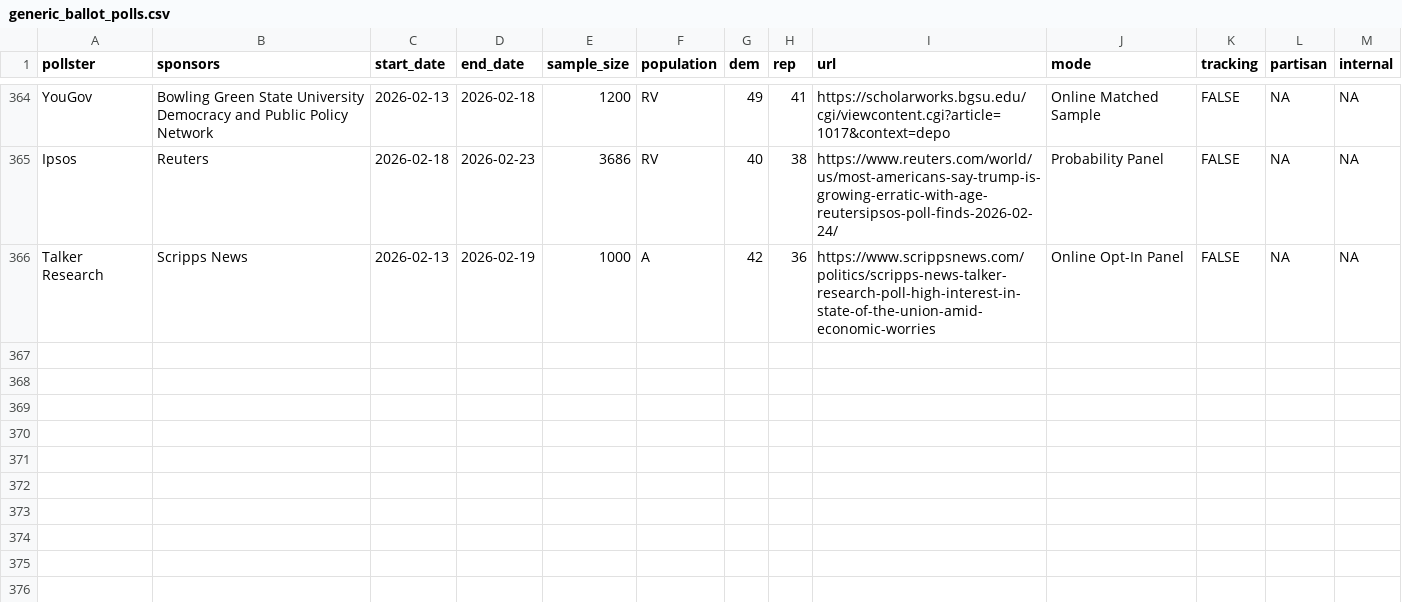
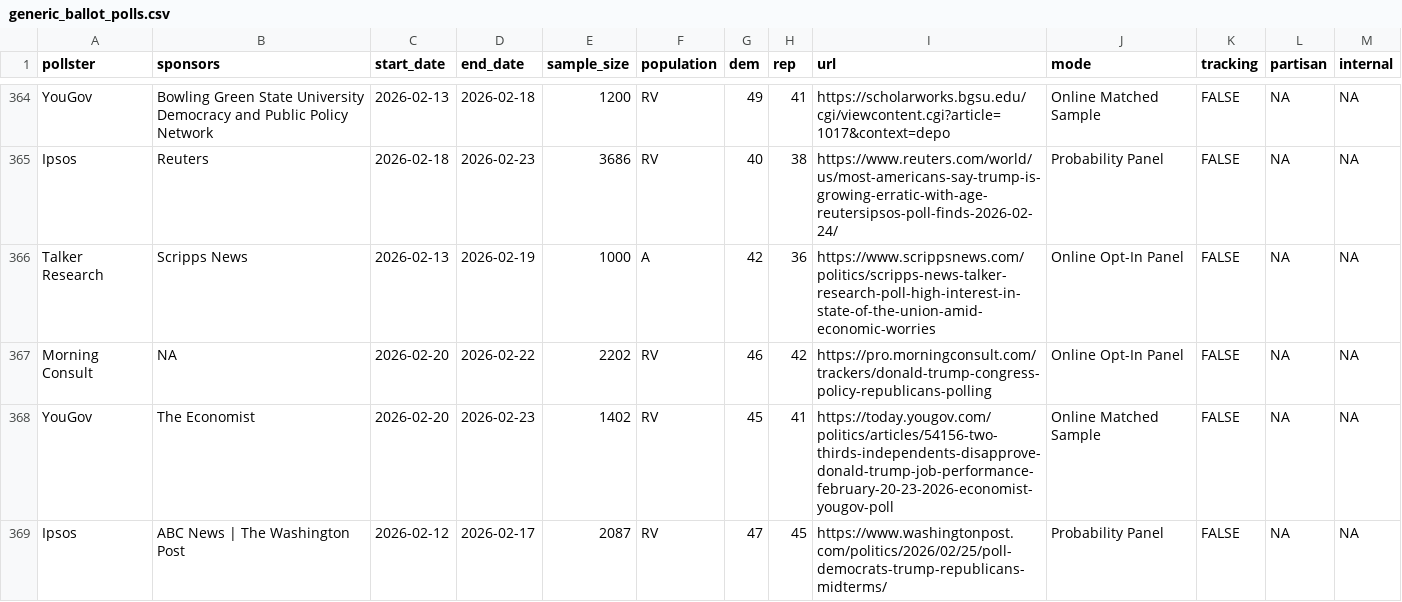
Before and after one commit to Hackquantumcpp/snoutcounter-backend, a CSV file: data/generic_ballot_polls.csv, drawn as a sheet; only a part is shown, gaps mark what is left out; the diff names each change by its address in the sheet, - before the commit and + after, or states it on an @@ line.

```diff
--- a/data/generic_ballot_polls.csv
+++ b/data/generic_ballot_polls.csv
+row 367: Morning Consult | NA | 2026-02-20 | 2026-02-22 | 2202 | RV | 46 | 42 | https://pro.morningconsult.com/trackers/donald-trump-congress-policy-republicans-polling | Online Opt-In Panel | FALSE | NA | NA
+row 368: YouGov | The Economist | 2026-02-20 | 2026-02-23 | 1402 | RV | 45 | 41 | https://today.yougov.com/politics/articles/54156-two-thirds-independents-disapprove-donald-trump-job-performance-february-20-23-2026-economist-yougov-poll | Online Matched Sample | FALSE | NA | NA
+row 369: Ipsos | ABC News | The Washington Post | 2026-02-12 | 2026-02-17 | 2087 | RV | 47 | 45 | https://www.washingtonpost.com/politics/2026/02/25/poll-democrats-trump-republicans-midterms/ | Probability Panel | FALSE | NA | NA
```
Also changed, not shown: averages/presidential_issue_approvals.csv, data/president_approval_polls.csv, 8 other files.
